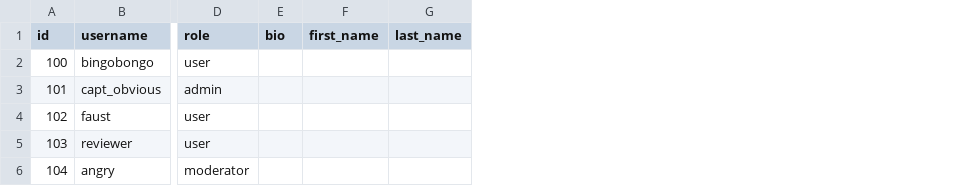
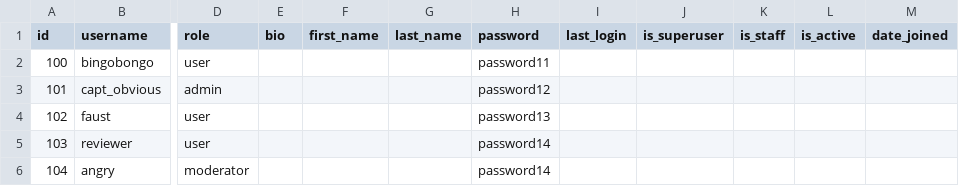
Before and after one commit to kuzdmv/api_yamdb, a CSV file: api_yamdb/static/data/users.csv, drawn as a sheet; only a part is shown, gaps mark what is left out; the diff names each change by its address in the sheet, - before the commit and + after, or states it on an @@ line.

```diff
--- a/api_yamdb/static/data/users.csv
+++ b/api_yamdb/static/data/users.csv
+column H (password), rows 2-6: password11 | password12 | password13 | password14 | password14
+column I (last_login), empty
+column J (is_superuser), empty
+column K (is_staff), empty
+column L (is_active), empty
+column M (date_joined), empty
```
Also changed, not shown: api_yamdb/static/data/comments.csv, 6 other files.
